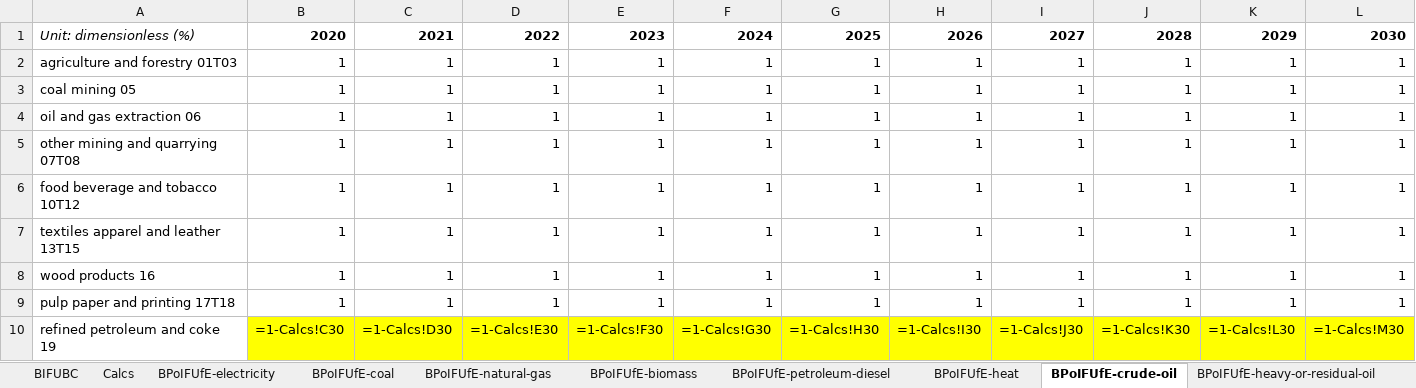
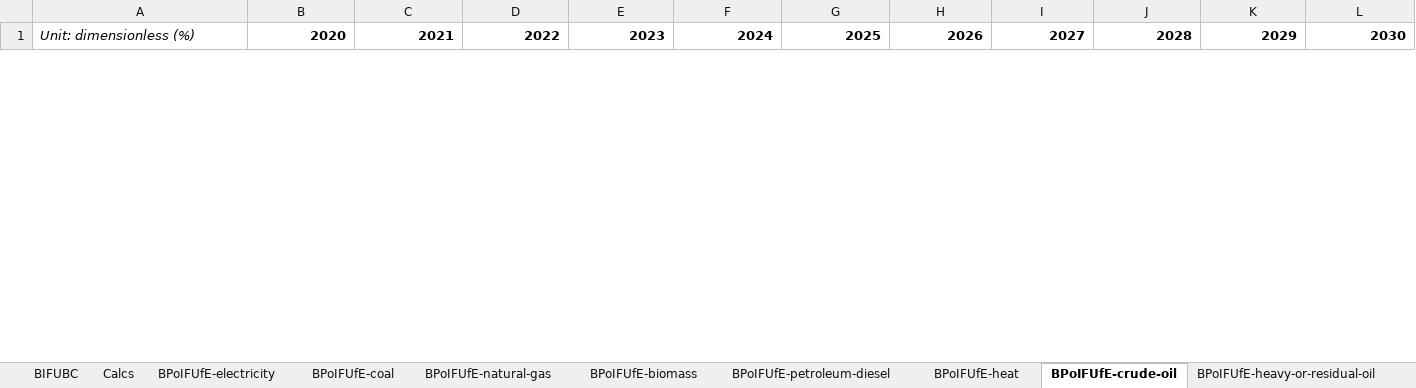
Before and after one commit to EnergyInnovation/eps-washington, an Excel workbook: InputData/indst/BPoIFUfE/BAU Proportion of Industrial Fuel Used for Energy.xlsx, sheet BPoIFUfE-crude-oil, drawn as a sheet; only a part is shown; values as stored, in another font and other column widths than the file's, no borders; formulas without a stored value are shown as written; removed rows and columns are numbered as before the commit, all else as after; rows hold the shown columns only; the diff covers the shown part only; the diff names each change by its address in the sheet, - before the commit and + after, or states it on an @@ line.

```diff
--- a/InputData/indst/BPoIFUfE/BAU Proportion of Industrial Fuel Used for Energy.xlsx (sheet BPoIFUfE-crude-oil)
+++ b/InputData/indst/BPoIFUfE/BAU Proportion of Industrial Fuel Used for Energy.xlsx (sheet BPoIFUfE-crude-oil)
-row 2: agriculture and forestry 01T03 | 1 | 1 | 1 | 1 | 1 | 1 | 1 | 1 | 1 | 1 | 1
-row 3: coal mining 05 | 1 | 1 | 1 | 1 | 1 | 1 | 1 | 1 | 1 | 1 | 1
-row 4: oil and gas extraction 06 | 1 | 1 | 1 | 1 | 1 | 1 | 1 | 1 | 1 | 1 | 1
-row 5: other mining and quarrying 07T08 | 1 | 1 | 1 | 1 | 1 | 1 | 1 | 1 | 1 | 1 | 1
-row 6: food beverage and tobacco 10T12 | 1 | 1 | 1 | 1 | 1 | 1 | 1 | 1 | 1 | 1 | 1
-row 7: textiles apparel and leather 13T15 | 1 | 1 | 1 | 1 | 1 | 1 | 1 | 1 | 1 | 1 | 1
-row 8: wood products 16 | 1 | 1 | 1 | 1 | 1 | 1 | 1 | 1 | 1 | 1 | 1
-row 9: pulp paper and printing 17T18 | 1 | 1 | 1 | 1 | 1 | 1 | 1 | 1 | 1 | 1 | 1
-row 10: refined petroleum and coke 19 | =1-Calcs!C30 | =1-Calcs!D30 | =1-Calcs!E30 | =1-Calcs!F30 | =1-Calcs!G30 | =1-Calcs!H30 | =1-Calcs!I30 | =1-Calcs!J30 | =1-Calcs!K30 | =1-Calcs!L30 | =1-Calcs!M30
```
Also changed, not shown: 25 added rows and 16 removed rows elsewhere in this sheet, sheet BIFUBC, sheet Calcs, sheet BPoIFUfE-coal, sheet BPoIFUfE-natural-gas, sheet BPoIFUfE-LPG-propane-or-butane, sheet SIT_Non-Energy Consump., 1 more sheet, hidden cells, InputData/bldgs/BDEQ/BAU Distribued Electricity Quantities.xlsx, InputData/bldgs/SYDEC/Start Year Distributed Electricity Capacity.xlsx, 26 other files.
